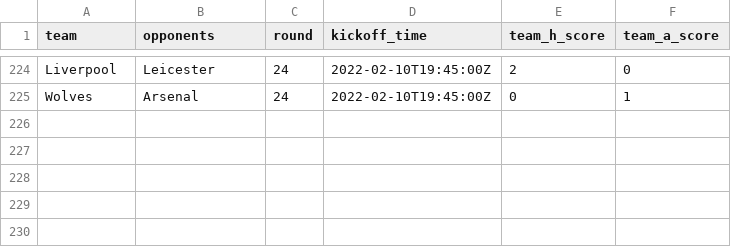
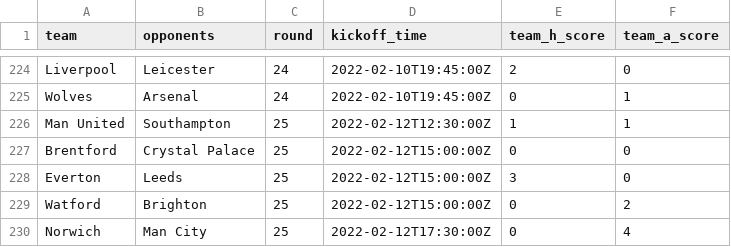
Before and after one commit to eivindhammers/filserver, a CSV file: scores_21-22.csv, drawn as a sheet; only a part is shown, gaps mark what is left out; the diff names each change by its address in the sheet, - before the commit and + after, or states it on an @@ line.

Commit message:
update scores

```diff
--- a/scores_21-22.csv
+++ b/scores_21-22.csv
+row 226: Man United | Southampton | 25 | 2022-02-12T12:30:00Z | 1 | 1
+row 227: Brentford | Crystal Palace | 25 | 2022-02-12T15:00:00Z | 0 | 0
+row 228: Everton | Leeds | 25 | 2022-02-12T15:00:00Z | 3 | 0
+row 229: Watford | Brighton | 25 | 2022-02-12T15:00:00Z | 0 | 2
+row 230: Norwich | Man City | 25 | 2022-02-12T17:30:00Z | 0 | 4
```
